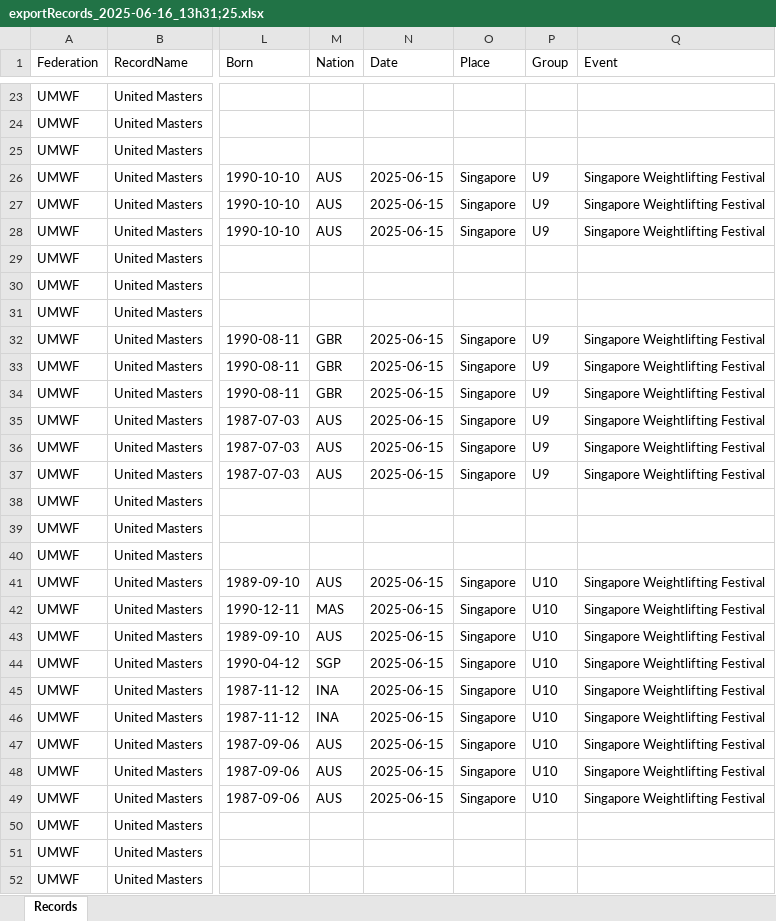
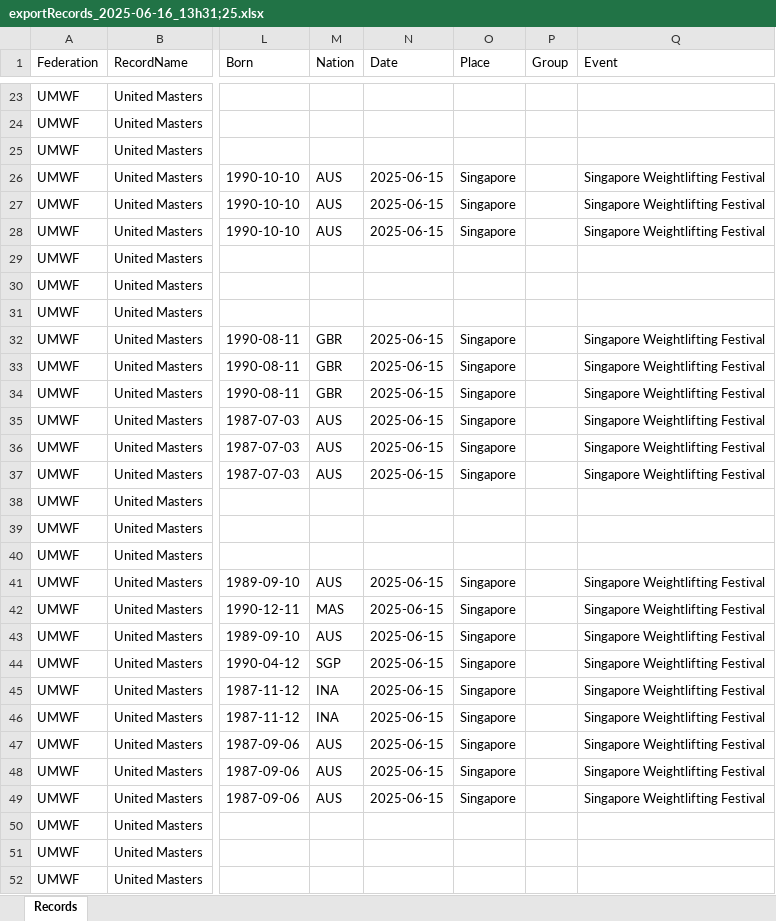
Before and after one commit to jflamy/umwl, an Excel workbook: Singapore2025-06/records/UWMF/Current/exportRecords_2025-06-16_13h31;25.xlsx, sheet Records, drawn as a sheet; only a part is shown, gaps mark what is left out; values as stored, in another font and other column widths than the file's, no borders; the diff covers the shown part only; the diff names each change by its address in the sheet, - before the commit and + after, or states it on an @@ line.

Commit message:
Removed Group marker

```diff
--- a/Singapore2025-06/records/UWMF/Current/exportRecords_2025-06-16_13h31;25.xlsx (sheet Records)
+++ b/Singapore2025-06/records/UWMF/Current/exportRecords_2025-06-16_13h31;25.xlsx (sheet Records)
-P26:P28 (Group): U9
+P26:P28 (Group): (empty)
-P32:P37 (Group): U9
+P32:P37 (Group): (empty)
-P41:P49 (Group): U10
+P41:P49 (Group): (empty)
```
Also changed, not shown: 147 edited cells elsewhere in this sheet.
